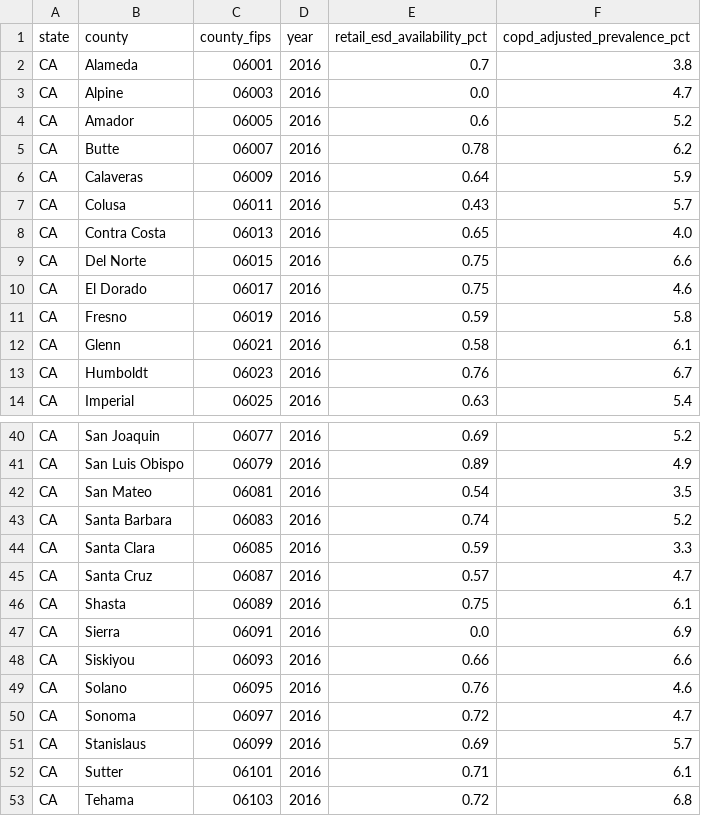
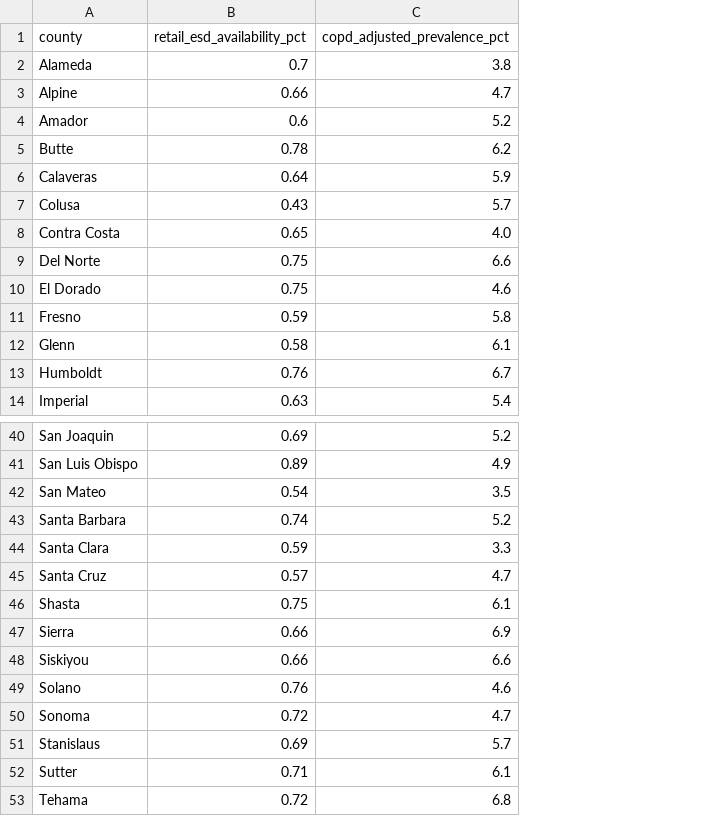
Before and after one commit to ucd-cosmos-data/26-the-data-miners-analysis, a CSV file: disease_data/data/processed/ca_county_copd_retail_esd_merged.csv, drawn as a sheet; only a part is shown, gaps mark what is left out; removed rows and columns are numbered as before the commit, all else as after; the diff names each change by its address in the sheet, - before the commit and + after, or states it on an @@ line.

Commit message:
cleaned data in retail availability column

```diff
--- a/disease_data/data/processed/ca_county_copd_retail_esd_merged.csv
+++ b/disease_data/data/processed/ca_county_copd_retail_esd_merged.csv
-column A (state), rows 2-14: all CA; rows 40-53: all CA
-column C (county_fips), rows 2-14: 06001 | 06003 | 06005 | 06007 | 06009 | 06011 | 06013 | 06015 | 06017 | 06019 | 06021 | 06023 | 06025; rows 40-53: 06077 | 06079 | 06081 | 06083 | 06085 | 06087 | 06089 | 06091 | 06093 | 06095 | 06097 | 06099 | 06101 | 06103
-column D (year), rows 2-14: all 2016; rows 40-53: all 2016
-B3 (retail_esd_availability_pct): 0.0
+B3 (retail_esd_availability_pct): 0.66
-B47 (retail_esd_availability_pct): 0.0
+B47 (retail_esd_availability_pct): 0.66
```
Also changed, not shown: disease_data/data/interim/retail_esd_availability_clean.csv, 1 other file.
